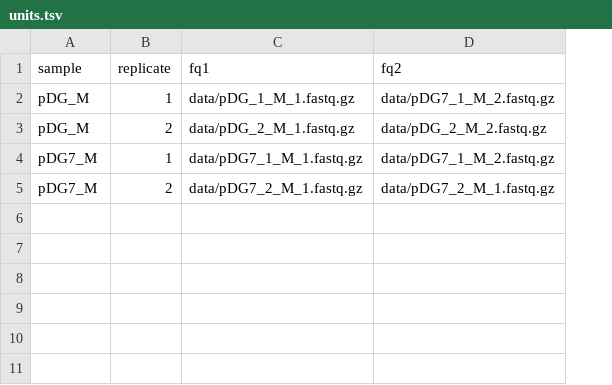
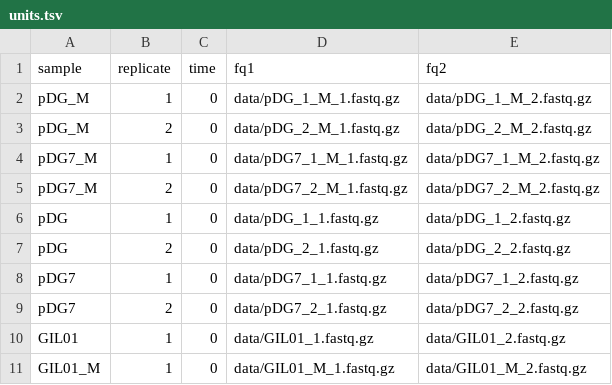
Before and after one commit to AnzeLovse/mag, a TSV file: config/units.tsv, drawn as a sheet; addresses are those after the commit; the diff names each change by its address in the sheet, - before the commit and + after, or states it on an @@ line.

```diff
--- a/config/units.tsv
+++ b/config/units.tsv
+column C (time), rows 2-5: all 0
-E2 (fq2): data/pDG7_1_M_2.fastq.gz
+E2 (fq2): data/pDG_1_M_2.fastq.gz
-E5 (fq2): data/pDG7_2_M_1.fastq.gz
+E5 (fq2): data/pDG7_2_M_2.fastq.gz
+row 6: pDG | 1 | 0 | data/pDG_1_1.fastq.gz | data/pDG_1_2.fastq.gz
+row 7: pDG | 2 | 0 | data/pDG_2_1.fastq.gz | data/pDG_2_2.fastq.gz
+row 8: pDG7 | 1 | 0 | data/pDG7_1_1.fastq.gz | data/pDG7_1_2.fastq.gz
+row 9: pDG7 | 2 | 0 | data/pDG7_2_1.fastq.gz | data/pDG7_2_2.fastq.gz
+row 10: GIL01 | 1 | 0 | data/GIL01_1.fastq.gz | data/GIL01_2.fastq.gz
+row 11: GIL01_M | 1 | 0 | data/GIL01_M_1.fastq.gz | data/GIL01_M_2.fastq.gz
```
Also changed, not shown: 10 other files.
